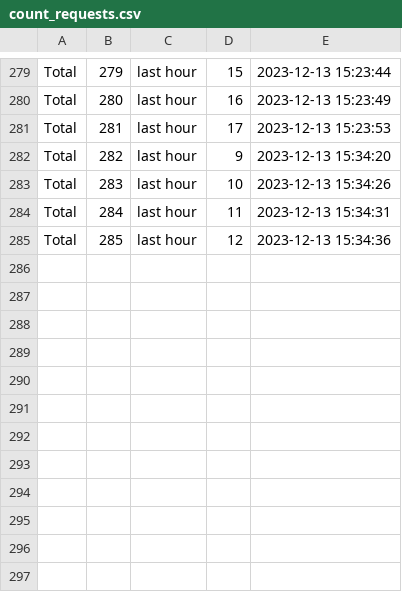
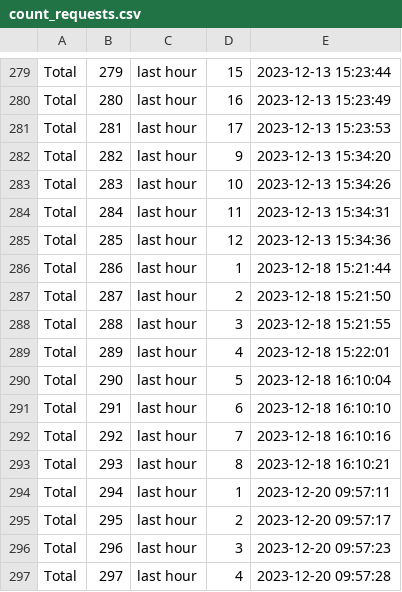
Before and after one commit to LuLuEhret/Field_Sentry, a CSV file: count_requests.csv, drawn as a sheet; only a part is shown, gaps mark what is left out; the diff names each change by its address in the sheet, - before the commit and + after, or states it on an @@ line.

```diff
--- a/count_requests.csv
+++ b/count_requests.csv
+row 286: Total | 286 | last hour | 1 | 2023-12-18 15:21:44
+row 287: Total | 287 | last hour | 2 | 2023-12-18 15:21:50
+row 288: Total | 288 | last hour | 3 | 2023-12-18 15:21:55
+row 289: Total | 289 | last hour | 4 | 2023-12-18 15:22:01
+row 290: Total | 290 | last hour | 5 | 2023-12-18 16:10:04
+row 291: Total | 291 | last hour | 6 | 2023-12-18 16:10:10
+row 292: Total | 292 | last hour | 7 | 2023-12-18 16:10:16
+row 293: Total | 293 | last hour | 8 | 2023-12-18 16:10:21
+row 294: Total | 294 | last hour | 1 | 2023-12-20 09:57:11
+row 295: Total | 295 | last hour | 2 | 2023-12-20 09:57:17
+row 296: Total | 296 | last hour | 3 | 2023-12-20 09:57:23
+row 297: Total | 297 | last hour | 4 | 2023-12-20 09:57:28
```
Also changed, not shown: log_reports.csv, 7 other files.
